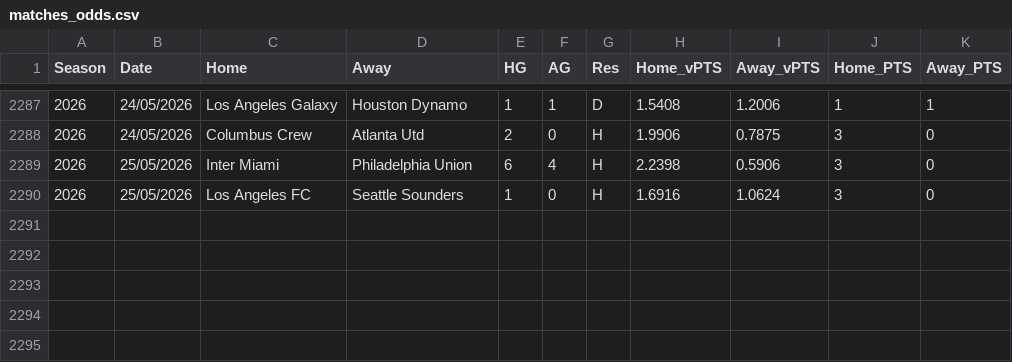
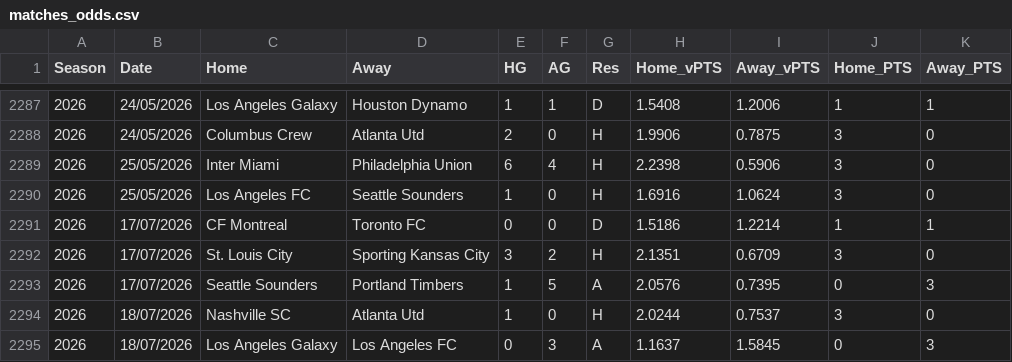
Before and after one commit to fkmccar01/MLS-Super-Table, a CSV file: data/processed/matches_odds.csv, drawn as a sheet; only a part is shown, gaps mark what is left out.

```diff
--- a/data/processed/matches_odds.csv
+++ b/data/processed/matches_odds.csv
@@ -2290 +2290,6 @@ Season,Date,Home,Away,HG,AG,Res,Home_vPTS,Away_vPTS,Home_PTS,Away_PTS
 2026,25/05/2026,Los Angeles FC,Seattle Sounders,1,0,H,1.6916,1.0624,3,0
+2026,17/07/2026,CF Montreal,Toronto FC,0,0,D,1.5186,1.2214,1,1
+2026,17/07/2026,St. Louis City,Sporting Kansas City,3,2,H,2.1351,0.6709,3,0
+2026,17/07/2026,Seattle Sounders,Portland Timbers,1,5,A,2.0576,0.7395,0,3
+2026,18/07/2026,Nashville SC,Atlanta Utd,1,0,H,2.0244,0.7537,3,0
+2026,18/07/2026,Los Angeles Galaxy,Los Angeles FC,0,3,A,1.1637,1.5845,0,3
```
Also changed, not shown: data/processed/standings.csv, data/processed/standings_odds.csv, 2 other files.
